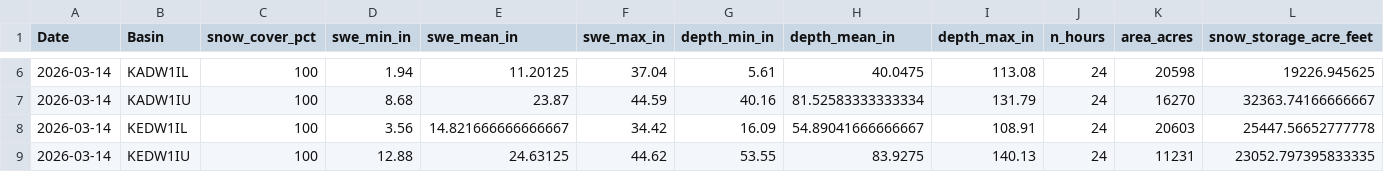
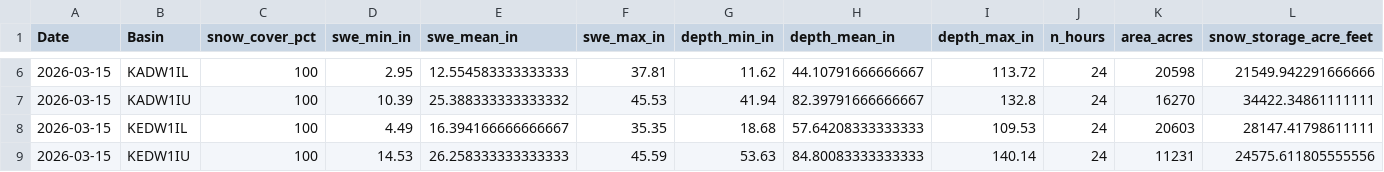
Before and after one commit to jeffmarti/yak-stor, a CSV file: data/nohrsc_yakima_new_data.csv, drawn as a sheet; only a part is shown, gaps mark what is left out; the diff covers the shown part only; the diff names each change by its address in the sheet, - before the commit and + after, or states it on an @@ line.

```diff
--- a/data/nohrsc_yakima_new_data.csv
+++ b/data/nohrsc_yakima_new_data.csv
-A6:A9 (Date): 2026-03-14
+A6:A9 (Date): 2026-03-15
-D6 (swe_min_in): 1.94
+D6 (swe_min_in): 2.95
-E6 (swe_mean_in): 11.20125
+E6 (swe_mean_in): 12.554583333333333
-F6 (swe_max_in): 37.04
+F6 (swe_max_in): 37.81
-G6 (depth_min_in): 5.61
+G6 (depth_min_in): 11.62
-H6 (depth_mean_in): 40.0475
+H6 (depth_mean_in): 44.10791666666667
-I6 (depth_max_in): 113.08
+I6 (depth_max_in): 113.72
-L6 (snow_storage_acre_feet): 19226.945625
+L6 (snow_storage_acre_feet): 21549.942291666666
-D7 (swe_min_in): 8.68
+D7 (swe_min_in): 10.39
-E7 (swe_mean_in): 23.87
+E7 (swe_mean_in): 25.388333333333332
-F7 (swe_max_in): 44.59
+F7 (swe_max_in): 45.53
-G7 (depth_min_in): 40.16
+G7 (depth_min_in): 41.94
-H7 (depth_mean_in): 81.52583333333334
+H7 (depth_mean_in): 82.39791666666667
-I7 (depth_max_in): 131.79
+I7 (depth_max_in): 132.8
-L7 (snow_storage_acre_feet): 32363.74166666667
+L7 (snow_storage_acre_feet): 34422.34861111111
-D8 (swe_min_in): 3.56
+D8 (swe_min_in): 4.49
-E8 (swe_mean_in): 14.821666666666667
+E8 (swe_mean_in): 16.394166666666667
-F8 (swe_max_in): 34.42
+F8 (swe_max_in): 35.35
-G8 (depth_min_in): 16.09
+G8 (depth_min_in): 18.68
-H8 (depth_mean_in): 54.89041666666667
+H8 (depth_mean_in): 57.64208333333333
-I8 (depth_max_in): 108.91
+I8 (depth_max_in): 109.53
-L8 (snow_storage_acre_feet): 25447.56652777778
+L8 (snow_storage_acre_feet): 28147.41798611111
-D9 (swe_min_in): 12.88
+D9 (swe_min_in): 14.53
-E9 (swe_mean_in): 24.63125
+E9 (swe_mean_in): 26.258333333333333
-F9 (swe_max_in): 44.62
+F9 (swe_max_in): 45.59
-G9 (depth_min_in): 53.55
+G9 (depth_min_in): 53.63
-H9 (depth_mean_in): 83.9275
+H9 (depth_mean_in): 84.80083333333333
-I9 (depth_max_in): 140.13
+I9 (depth_max_in): 140.14
-L9 (snow_storage_acre_feet): 23052.797395833335
+L9 (snow_storage_acre_feet): 24575.611805555556
```
Also changed, not shown: 56 edited cells elsewhere in this file, 3 other files.
